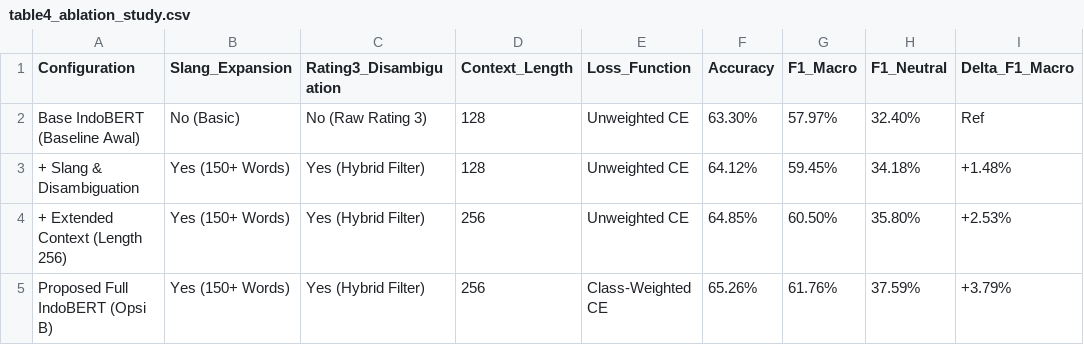
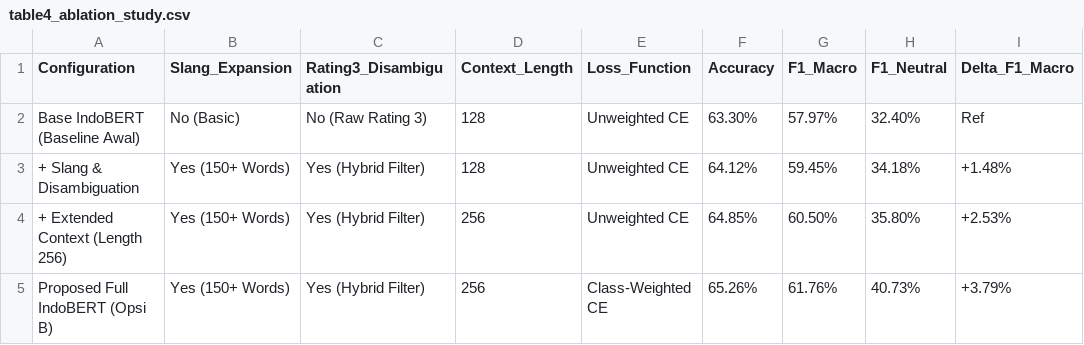
Before and after one commit to Farrel4411l/Social-media-sentiment-analysist-and-KOL-specialist, a CSV file: paper_assets/table4_ablation_study.csv, drawn as a sheet.

```diff
--- a/paper_assets/table4_ablation_study.csv
+++ b/paper_assets/table4_ablation_study.csv
@@ -4,2 +4,2 @@ Base IndoBERT (Baseline Awal),No (Basic),No (Raw Rating 3),128,Unweighted CE,63.
 + Extended Context (Length 256),Yes (150+ Words),Yes (Hybrid Filter),256,Unweighted CE,64.85%,60.50%,35.80%,+2.53%
-Proposed Full IndoBERT (Opsi B),Yes (150+ Words),Yes (Hybrid Filter),256,Class-Weighted CE,65.26%,61.76%,37.59%,+3.79%
+Proposed Full IndoBERT (Opsi B),Yes (150+ Words),Yes (Hybrid Filter),256,Class-Weighted CE,65.26%,61.76%,40.73%,+3.79%
```
Also changed, not shown: paper_assets/error_analysis_samples.csv, 7 other files.
